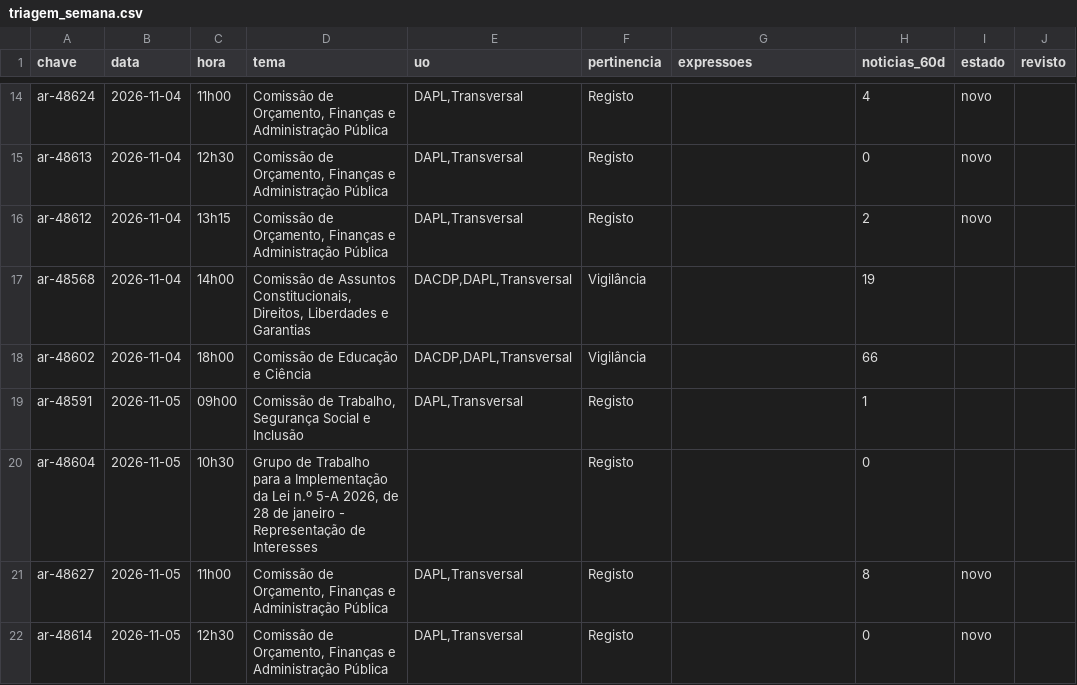
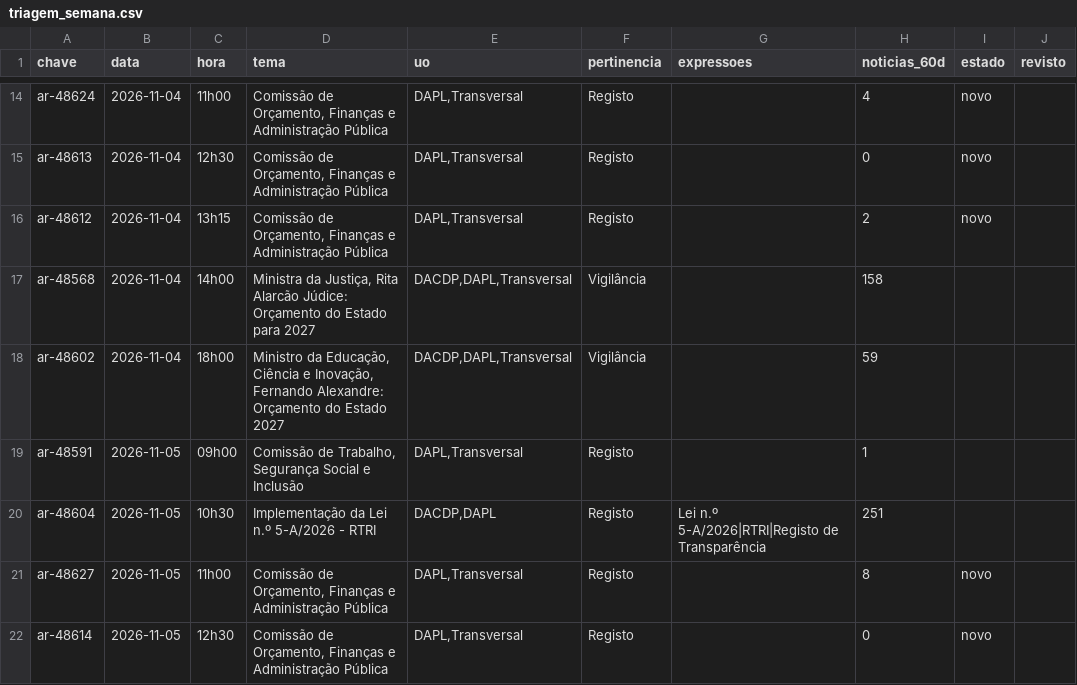
Before and after one commit to upe-sggov/ar-preview, a CSV file: dados/triagem_semana.csv, drawn as a sheet; only a part is shown, gaps mark what is left out; the diff covers the shown part only.

```diff
--- a/dados/triagem_semana.csv
+++ b/dados/triagem_semana.csv
@@ -16,6 +16,6 @@ ar-48613;2026-11-04;12h30;Comissão de Orçamento, Finanças e Administração P
 ar-48612;2026-11-04;13h15;Comissão de Orçamento, Finanças e Administração Pública;DAPL,Transversal;Registo;;2;novo;
-ar-48568;2026-11-04;14h00;Comissão de Assuntos Constitucionais, Direitos, Liberdades e Garantias;DACDP,DAPL,Transversal;Vigilância;;19;;
-ar-48602;2026-11-04;18h00;Comissão de Educação e Ciência;DACDP,DAPL,Transversal;Vigilância;;66;;
+ar-48568;2026-11-04;14h00;Ministra da Justiça, Rita Alarcão Júdice: Orçamento do Estado para 2027;DACDP,DAPL,Transversal;Vigilância;;158;;
+ar-48602;2026-11-04;18h00;Ministro da Educação, Ciência e Inovação, Fernando Alexandre: Orçamento do Estado 2027;DACDP,DAPL,Transversal;Vigilância;;59;;
 ar-48591;2026-11-05;09h00;Comissão de Trabalho, Segurança Social e Inclusão;DAPL,Transversal;Registo;;1;;
-ar-48604;2026-11-05;10h30;Grupo de Trabalho para a Implementação da Lei n.º 5-A 2026, de 28 de janeiro - Representação de Interesses;;Registo;;0;;
+ar-48604;2026-11-05;10h30;Implementação da Lei n.º 5-A/2026 - RTRI;DACDP,DAPL;Registo;Lei n.º 5-A/2026|RTRI|Registo de Transparência;251;;
 ar-48627;2026-11-05;11h00;Comissão de Orçamento, Finanças e Administração Pública;DAPL,Transversal;Registo;;8;novo;
```
Also changed, not shown: 16 edited cells elsewhere in this file, 46 other files.
